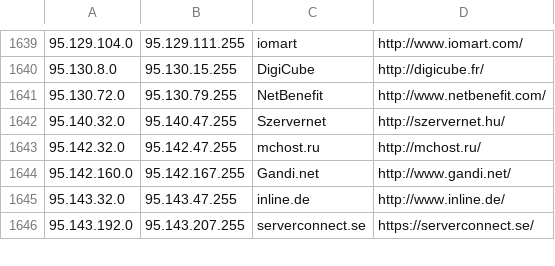
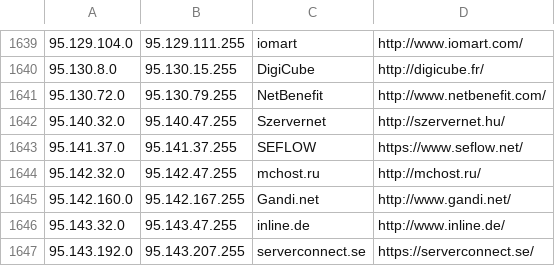
Before and after one commit to ekmixon/ipcat, a CSV file: datacenters.csv, drawn as a sheet; only a part is shown, gaps mark what is left out.

Commit message:
seflow

```diff
--- a/datacenters.csv
+++ b/datacenters.csv
@@ -1642,2 +1642,3 @@
 95.140.32.0,95.140.47.255,Szervernet,http://szervernet.hu/
+95.141.37.0,95.141.37.255,SEFLOW,https://www.seflow.net/
 95.142.32.0,95.142.47.255,mchost.ru,http://mchost.ru/
```
